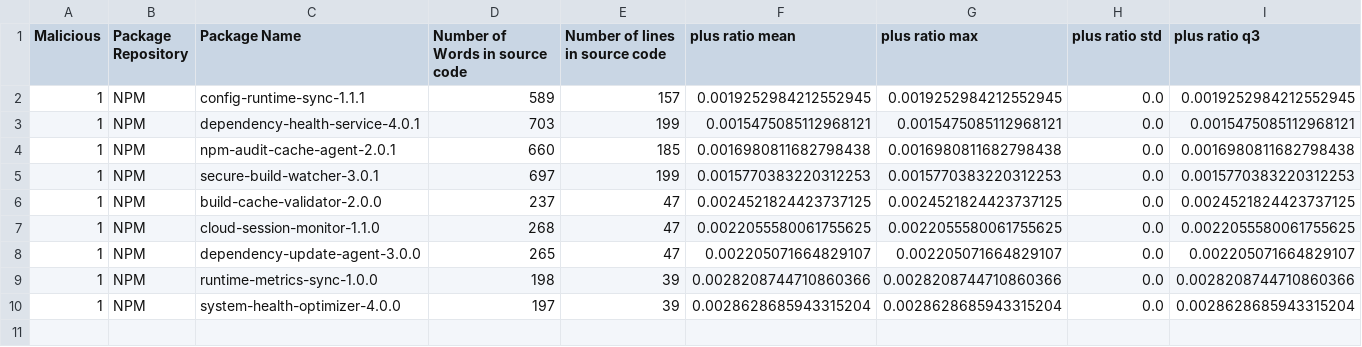
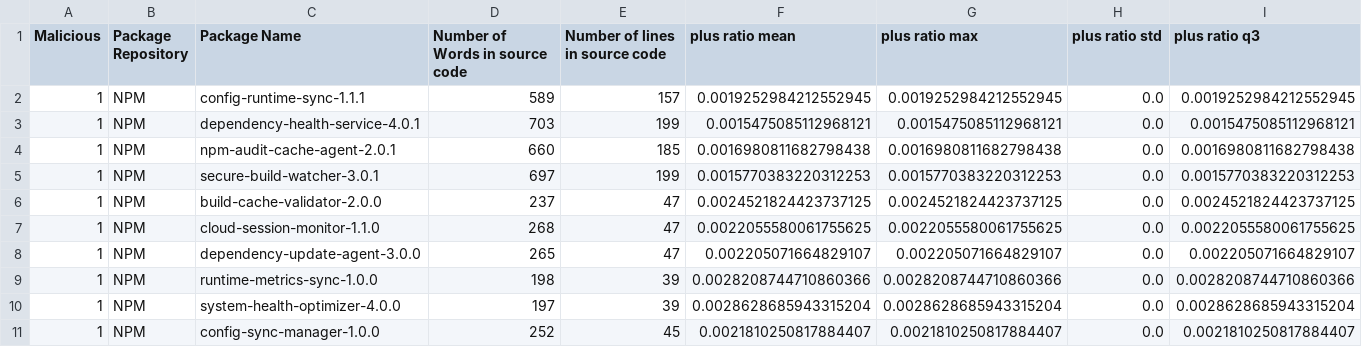
Before and after one commit to Hadeelalmokhtar/DanahCopy5, a CSV file: CTI_Storage/enriched_cti_dataset.csv, drawn as a sheet; only a part is shown; rows hold the shown columns only; the diff names each change by its address in the sheet, - before the commit and + after, or states it on an @@ line.

```diff
--- a/CTI_Storage/enriched_cti_dataset.csv
+++ b/CTI_Storage/enriched_cti_dataset.csv
+row 11: 1 | NPM | config-sync-manager-1.0.0 | 252 | 45 | 0.0021810250817884407 | 0.0021810250817884407 | 0.0 | 0.0021810250817884407
```
Also changed, not shown: 6 other files.
